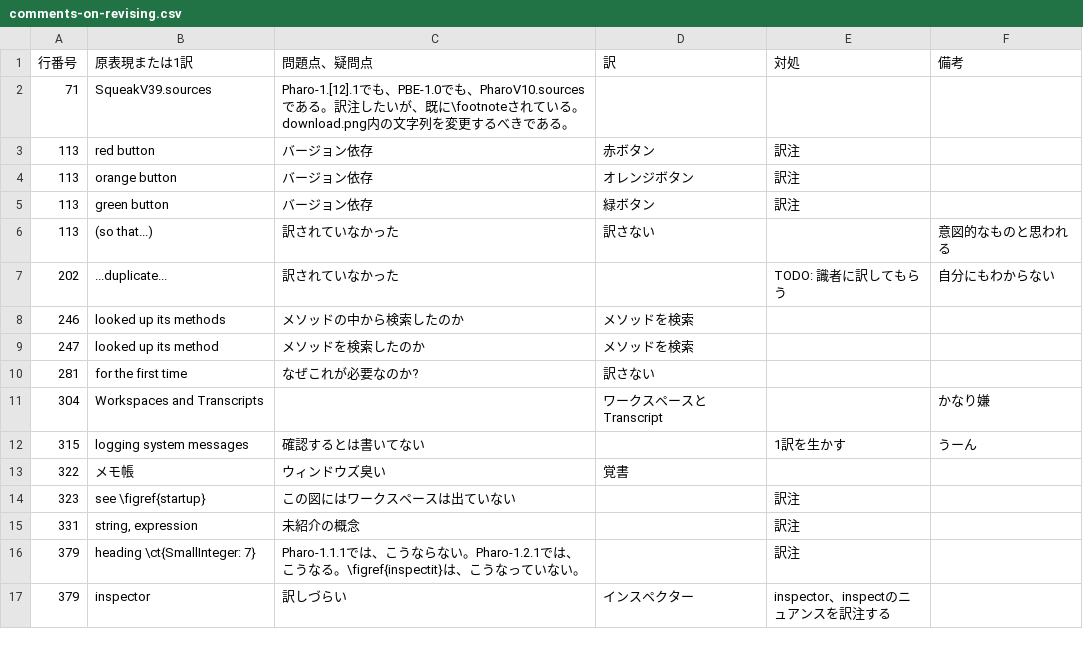
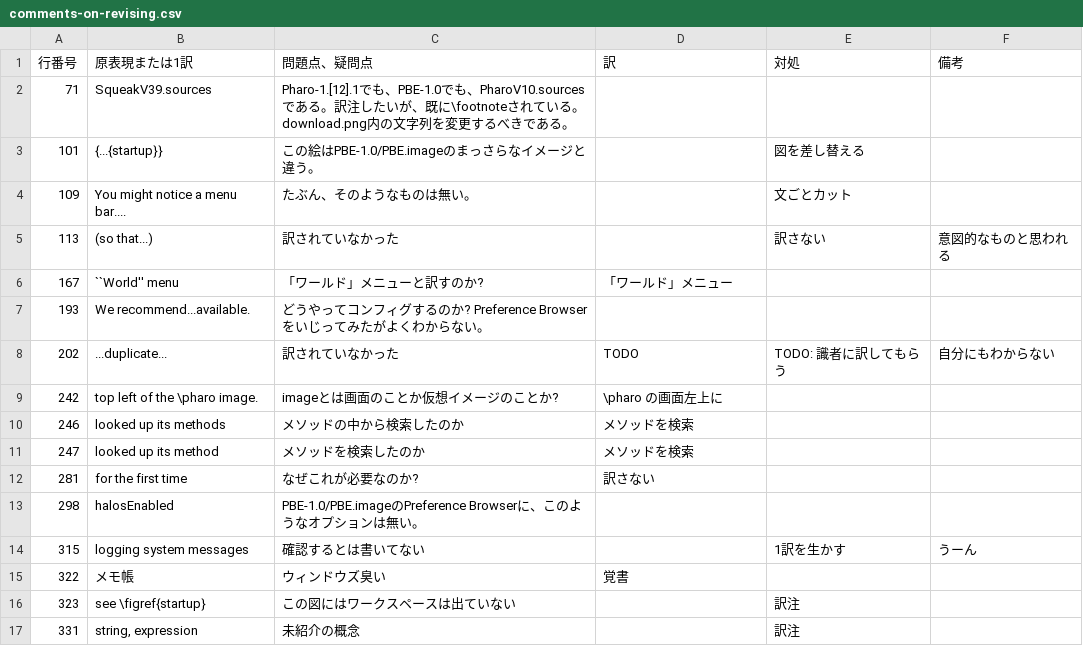
Before and after one commit to SquareBracketAssociates/PharoByExample-japanese, a CSV file: QuickTour/comments-on-revising.csv, drawn as a sheet; only a part is shown; the shorter side is filled out with more unchanged rows.

Commit message:
masterにmerge予定。次回、\section{Workspaces and Transcripts}から。

```diff
--- a/QuickTour/comments-on-revising.csv
+++ b/QuickTour/comments-on-revising.csv
@@ -2,7 +2,9 @@
 71,"SqueakV39.sources","Pharo-1.[12].1でも、PBE-1.0でも、PharoV10.sourcesである。訳注したいが、既に\footnoteされている。download.png内の文字列を変更するべきである。",,,
-113,"red button","バージョン依存","赤ボタン","訳注",
-113,"orange button","バージョン依存","オレンジボタン","訳注",
-113,"green button","バージョン依存","緑ボタン","訳注",
-113,"(so that...)","訳されていなかった","訳さない",,"意図的なものと思われる"
-202,"...duplicate...","訳されていなかった",,"TODO: 識者に訳してもらう","自分にもわからない"
+101,"{...{startup}}","この絵はPBE-1.0/PBE.imageのまっさらなイメージと違う。",,"図を差し替える",
+109,"You might notice a menu bar....","たぶん、そのようなものは無い。",,"文ごとカット",
+113,"(so that...)","訳されていなかった",,"訳さない","意図的なものと思われる"
+167,"``World'' menu","「ワールド」メニューと訳すのか?","「ワールド」メニュー",,
+193,"We recommend...available.","どうやってコンフィグするのか? Preference Browserをいじってみたがよくわからない。",,,
+202,"...duplicate...","訳されていなかった","TODO","TODO: 識者に訳してもらう","自分にもわからない"
+242,"top left of the \pharo image.","imageとは画面のことか仮想イメージのことか?","\pharo の画面左上に",,
 246,"looked up its methods","メソッドの中から検索したのか","メソッドを検索",,
@@ -10,3 +12,3 @@
 281,"for the first time","なぜこれが必要なのか?","訳さない",,
-304,"Workspaces and Transcripts",,"ワークスペースと Transcript",,"かなり嫌"
+298,"halosEnabled","PBE-1.0/PBE.imageのPreference Browserに、このようなオプションは無い。",,,
 315,"logging system messages","確認するとは書いてない",,"1訳を生かす","うーん"
```
Also changed, not shown: 1 other file.
